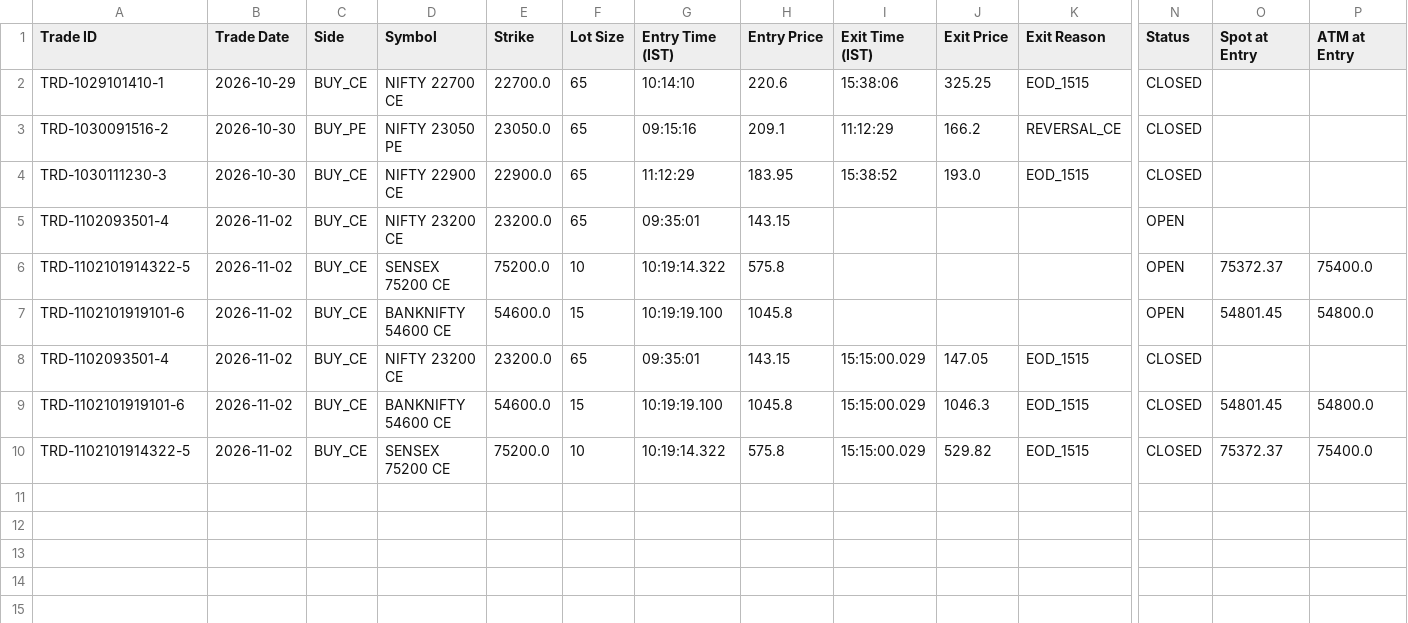
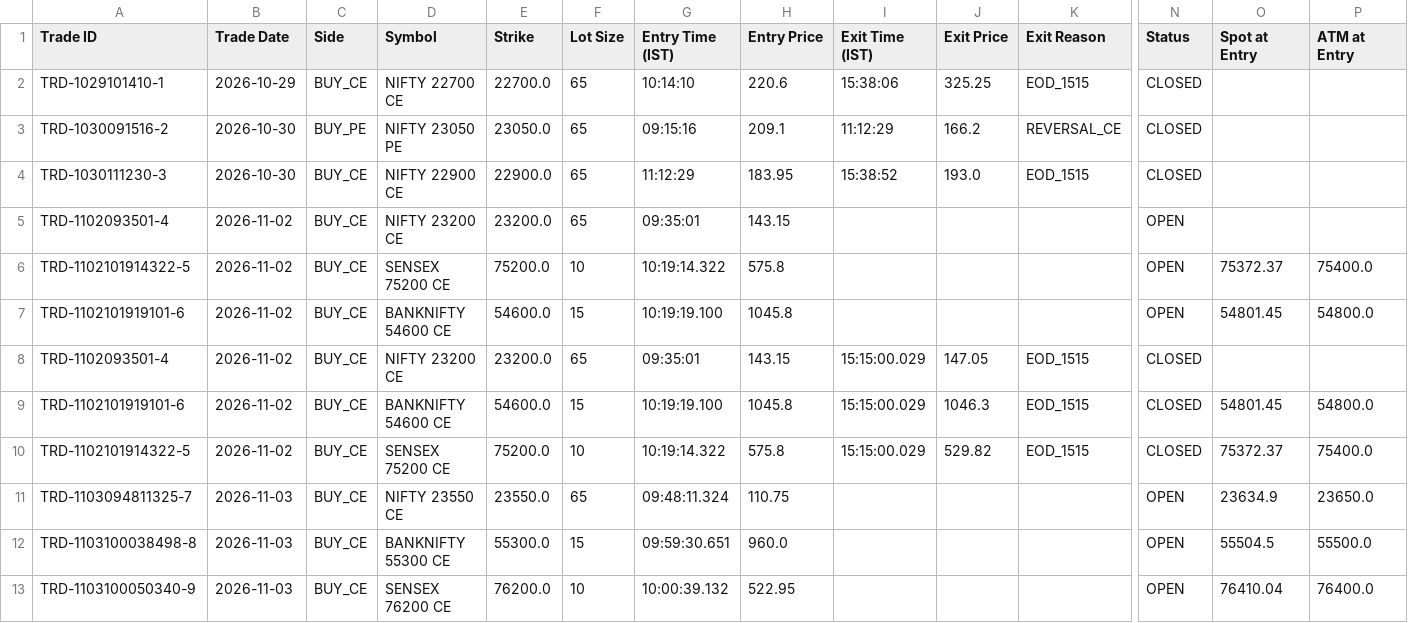
Before and after one commit to sallu270/market_code_testing_v2, a CSV file: upstox-nifty-phase1/paper_trades.csv, drawn as a sheet; only a part is shown, gaps mark what is left out; rows hold the shown columns only; the diff names each change by its address in the sheet, - before the commit and + after, or states it on an @@ line.

```diff
--- a/upstox-nifty-phase1/paper_trades.csv
+++ b/upstox-nifty-phase1/paper_trades.csv
+row 11: TRD-1103094811325-7 | 2026-11-03 | BUY_CE | NIFTY 23550 CE | 23550.0 | 65 | 09:48:11.324 | 110.75 |  |  |  | OPEN | 23634.9 | 23650.0
+row 12: TRD-1103100038498-8 | 2026-11-03 | BUY_CE | BANKNIFTY 55300 CE | 55300.0 | 15 | 09:59:30.651 | 960.0 |  |  |  | OPEN | 55504.5 | 55500.0
+row 13: TRD-1103100050340-9 | 2026-11-03 | BUY_CE | SENSEX 76200 CE | 76200.0 | 10 | 10:00:39.132 | 522.95 |  |  |  | OPEN | 76410.04 | 76400.0
```
Also changed, not shown: 1 other file.
